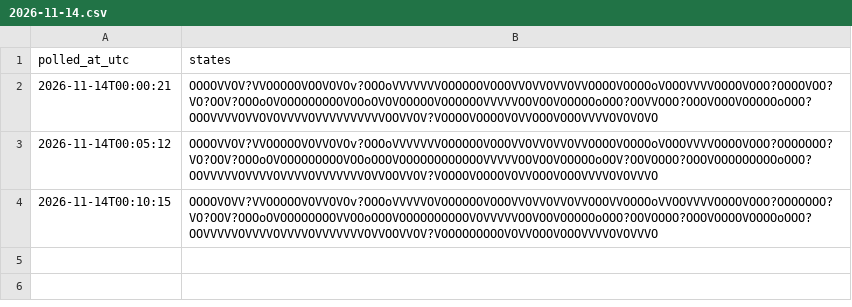
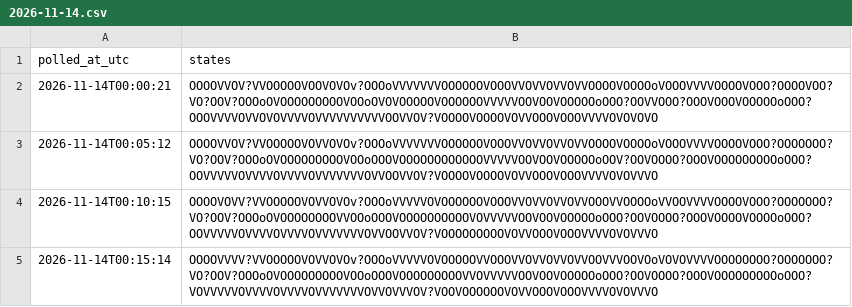
Before and after one commit to citina/curb-log, a CSV file: tools/data/ci/2026-11-14.csv, drawn as a sheet; the diff names each change by its address in the sheet, - before the commit and + after, or states it on an @@ line.

Commit message:
poll 2026-11-14T00:15:16Z

```diff
--- a/tools/data/ci/2026-11-14.csv
+++ b/tools/data/ci/2026-11-14.csv
+row 5: 2026-11-14T00:15:14 | OOOOVVVV?VVOOOOOVOVVOVOv?OOOoVVVVVOVOOOOOVVOOOVVOVVOVVOVVOOVVVOOVOoVOVOVVVVOOOOOOOO?OOOOOOO?VO?OOV?OOOoOVOOOOOOOOOVOOoOOOVOOOOOOOOOVVOVVVVVOOVOOVOOOOOoOOO?OOVOOOO?OOOVOOOOOOOOOoOOO?VOVVVVVOVVVVOVVVVOVVVVVVVOVVOVVVOV?VOOVOOOOOOVOVVOOOVOOOVVVVOVOVVVO
```
